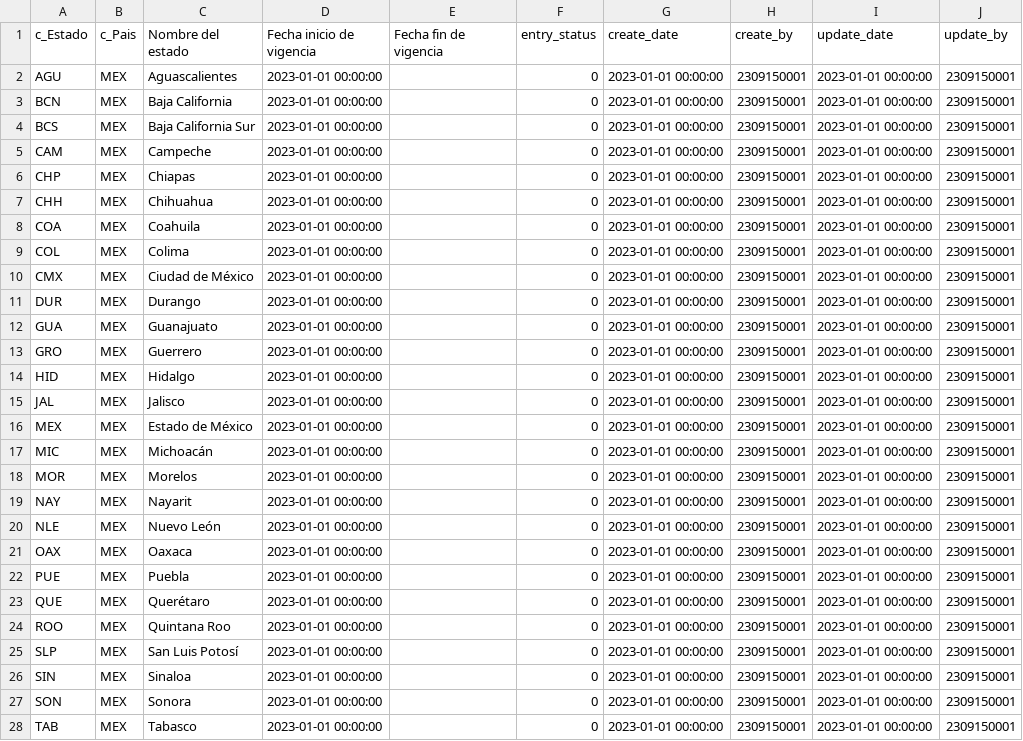
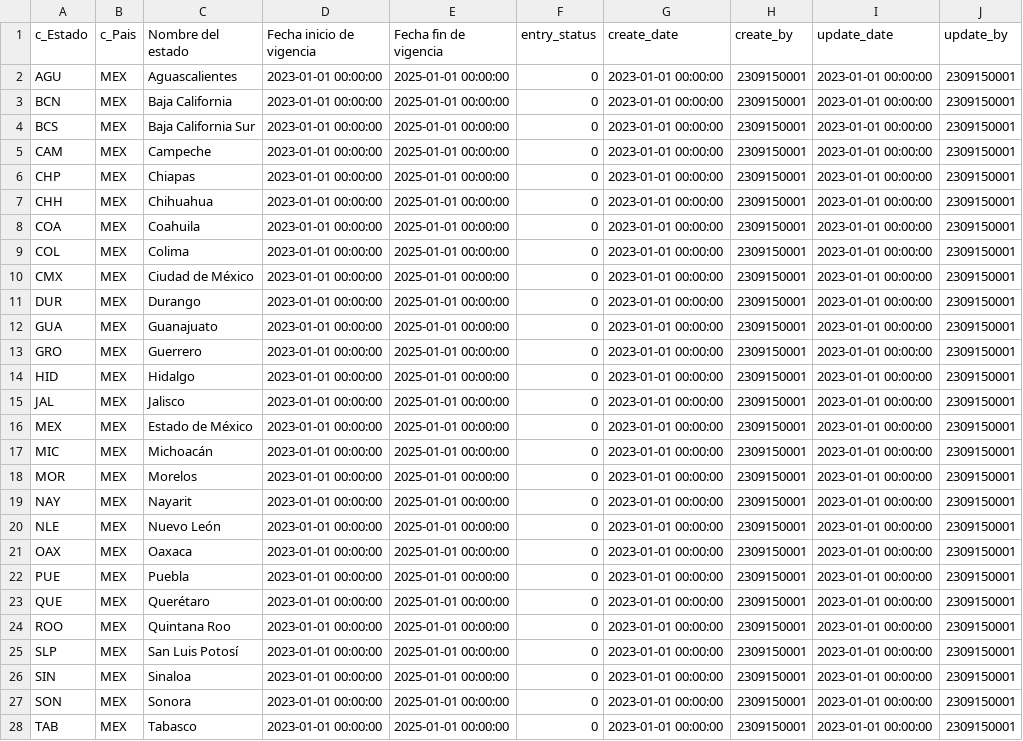
Before and after one commit to TCS2211194M1/Antares_project, a CSV file: tablas/c_Estado.csv, drawn as a sheet; only a part is shown; the diff covers the shown part only; the diff names each change by its address in the sheet, - before the commit and + after, or states it on an @@ line.

```diff
--- a/tablas/c_Estado.csv
+++ b/tablas/c_Estado.csv
-E2:E28 (Fecha fin de vigencia): (empty)
+E2:E28 (Fecha fin de vigencia): 2025-01-01 00:00:00
```
Also changed, not shown: 68 edited cells elsewhere in this file, tablas/c_FormaPago.csv, tablas/c_Meses.csv, 16 other files.
